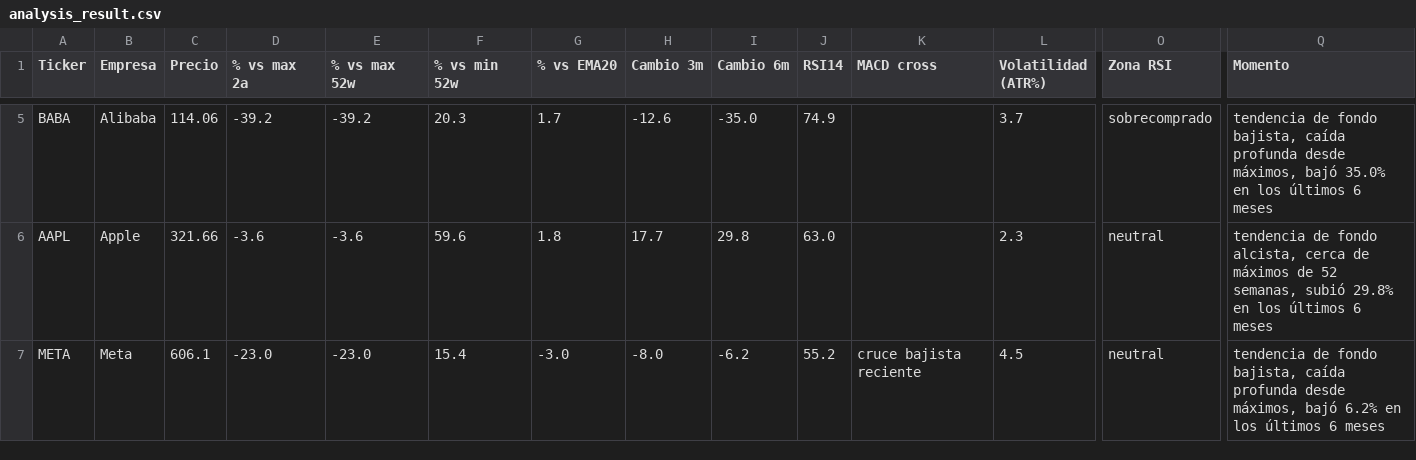
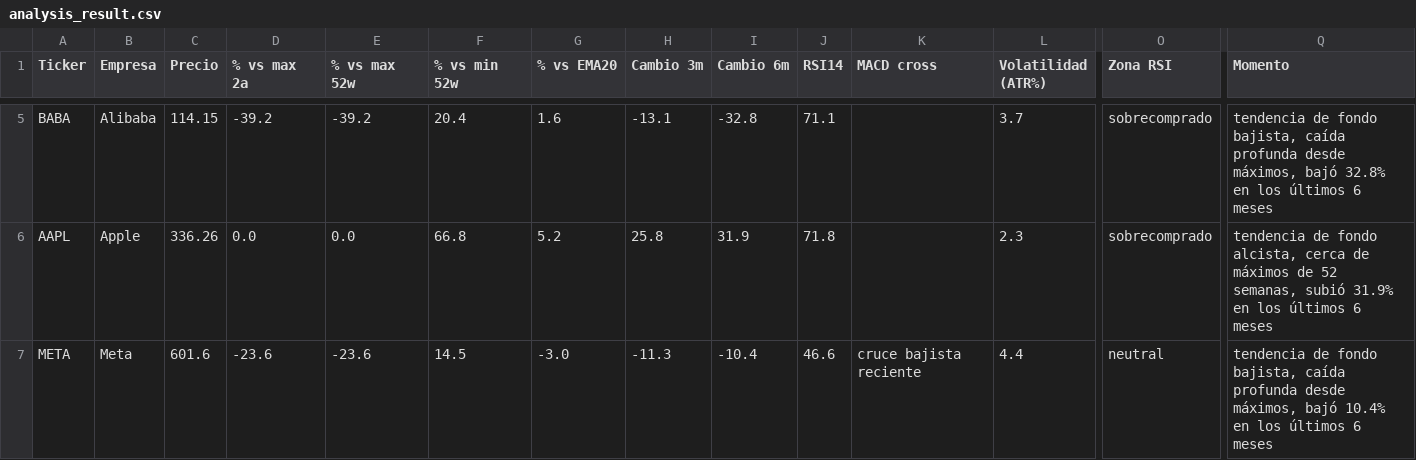
Before and after one commit to marianobuglio/invest-agent, a CSV file: analysis_result.csv, drawn as a sheet; only a part is shown, gaps mark what is left out; the diff covers the shown part only; the diff names each change by its address in the sheet, - before the commit and + after, or states it on an @@ line.

```diff
--- a/analysis_result.csv
+++ b/analysis_result.csv
-C5 (Precio): 114.06
+C5 (Precio): 114.15
-F5 (% vs min 52w): 20.3
+F5 (% vs min 52w): 20.4
-G5 (% vs EMA20): 1.7
+G5 (% vs EMA20): 1.6
-H5 (Cambio 3m): -12.6
+H5 (Cambio 3m): -13.1
-I5 (Cambio 6m): -35.0
+I5 (Cambio 6m): -32.8
-J5 (RSI14): 74.9
+J5 (RSI14): 71.1
-Q5 (Momento): …máximos, bajó 35.0% en los…
+Q5 (Momento): …máximos, bajó 32.8% en los…
-C6 (Precio): 321.66
+C6 (Precio): 336.26
-D6 (% vs max 2a): -3.6
+D6 (% vs max 2a): 0.0
-E6 (% vs max 52w): -3.6
+E6 (% vs max 52w): 0.0
-F6 (% vs min 52w): 59.6
+F6 (% vs min 52w): 66.8
-G6 (% vs EMA20): 1.8
+G6 (% vs EMA20): 5.2
-H6 (Cambio 3m): 17.7
+H6 (Cambio 3m): 25.8
-I6 (Cambio 6m): 29.8
+I6 (Cambio 6m): 31.9
-J6 (RSI14): 63.0
+J6 (RSI14): 71.8
-O6 (Zona RSI): neutral
+O6 (Zona RSI): sobrecomprado
-Q6 (Momento): …semanas, subió 29.8% en los…
+Q6 (Momento): …semanas, subió 31.9% en los…
-C7 (Precio): 606.1
+C7 (Precio): 601.6
-D7 (% vs max 2a): -23.0
+D7 (% vs max 2a): -23.6
-E7 (% vs max 52w): -23.0
+E7 (% vs max 52w): -23.6
-F7 (% vs min 52w): 15.4
+F7 (% vs min 52w): 14.5
-H7 (Cambio 3m): -8.0
+H7 (Cambio 3m): -11.3
-I7 (Cambio 6m): -6.2
+I7 (Cambio 6m): -10.4
-J7 (RSI14): 55.2
+J7 (RSI14): 46.6
-L7 (Volatilidad (ATR%)): 4.5
+L7 (Volatilidad (ATR%)): 4.4
-Q7 (Momento): …máximos, bajó 6.2% en los…
+Q7 (Momento): …máximos, bajó 10.4% en los…
```
Also changed, not shown: 90 edited cells elsewhere in this file, state_previous_run.csv, 2 other files.
